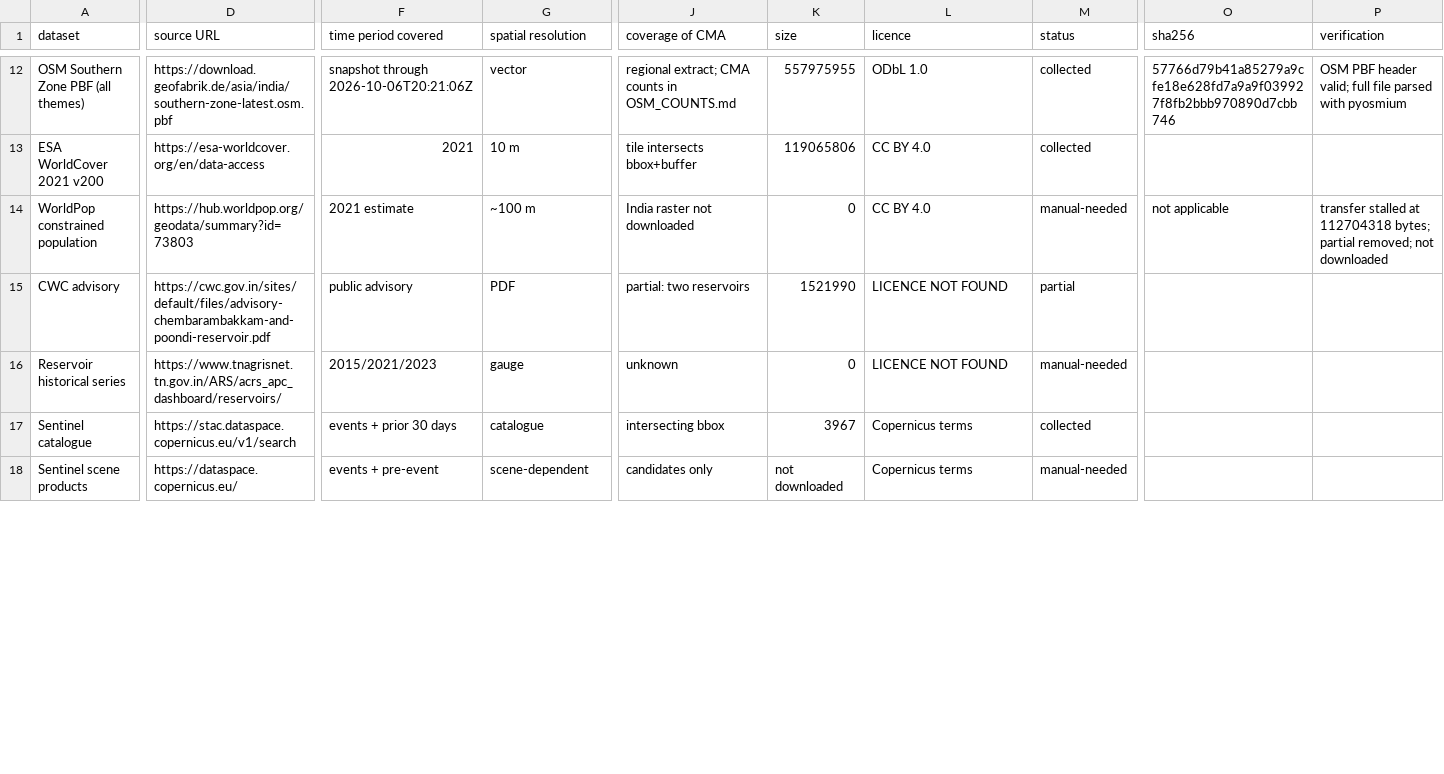
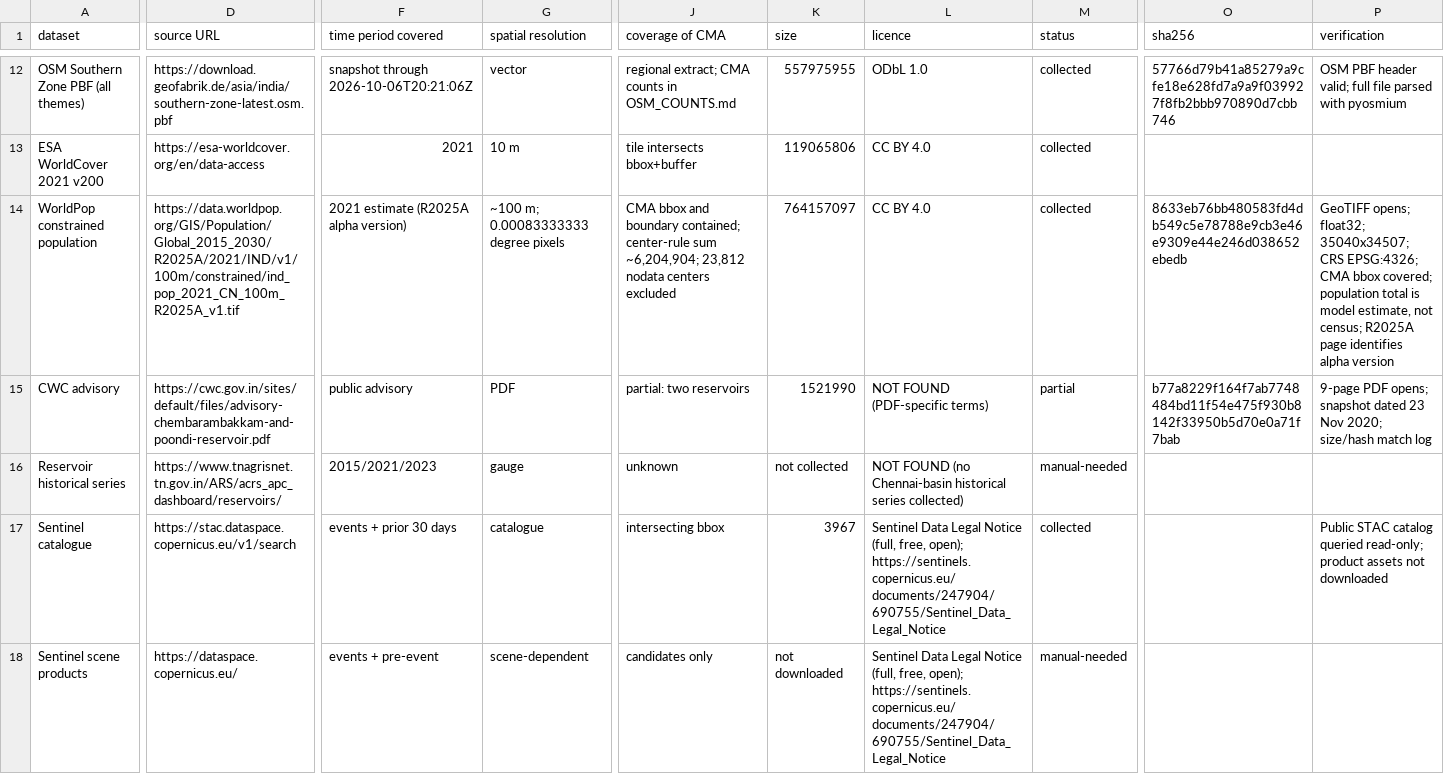
Before and after one commit to sivaramakrishnan1002/TWINGUARD-AI, a CSV file: docs/DATA_MANIFEST.csv, drawn as a sheet; only a part is shown, gaps mark what is left out; the diff covers the shown part only; the diff names each change by its address in the sheet, - before the commit and + after, or states it on an @@ line.

Commit message:
Complete Phase 2 data close-out

```diff
--- a/docs/DATA_MANIFEST.csv
+++ b/docs/DATA_MANIFEST.csv
-D14 (source URL): https://hub.worldpop.org/geodata/summary?id=73803
+D14 (source URL): https://data.worldpop.org/GIS/Population/Global_2015_2030/R2025A/2021/IND/v1/100m/constrained/ind_pop_2021_CN_100m_R2025A_v1.tif
-F14 (time period covered): 2021 estimate
+F14 (time period covered): 2021 estimate (R2025A alpha version)
-G14 (spatial resolution): ~100 m
+G14 (spatial resolution): ~100 m; 0.00083333333 degree pixels
-J14 (coverage of CMA): India raster not downloaded
+J14 (coverage of CMA): CMA bbox and boundary contained; center-rule sum ~6,204,904; 23,812 nodata centers excluded
-K14 (size): 0
+K14 (size): 764157097
-M14 (status): manual-needed
+M14 (status): collected
-O14 (sha256): not applicable
+O14 (sha256): 8633eb76bb480583fd4db549c5e78788e9cb3e46e9309e44e246d038652ebedb
-P14 (verification): transfer stalled at 112704318 bytes; partial removed; not downloaded
+P14 (verification): GeoTIFF opens; float32; 35040x34507; CRS EPSG:4326; CMA bbox covered; population total is model estimate, not census; R2025A page identifies alpha version
-L15 (licence): LICENCE NOT FOUND
+L15 (licence): NOT FOUND (PDF-specific terms)
-O15 (sha256): (empty)
+O15 (sha256): b77a8229f164f7ab7748484bd11f54e475f930b8142f33950b5d70e0a71f7bab
-P15 (verification): (empty)
+P15 (verification): 9-page PDF opens; snapshot dated 23 Nov 2020; size/hash match log
-K16 (size): 0
+K16 (size): not collected
-L16 (licence): LICENCE NOT FOUND
+L16 (licence): NOT FOUND (no Chennai-basin historical series collected)
-L17:L18 (licence): Copernicus terms
+L17:L18 (licence): Sentinel Data Legal Notice (full, free, open); https://sentinels.copernicus.eu/documents/247904/690755/Sentinel_Data_Legal_Notice
-P17 (verification): (empty)
+P17 (verification): Public STAC catalog queried read-only; product assets not downloaded
```
Also changed, not shown: 41 edited cells elsewhere in this file, 13 other files.
